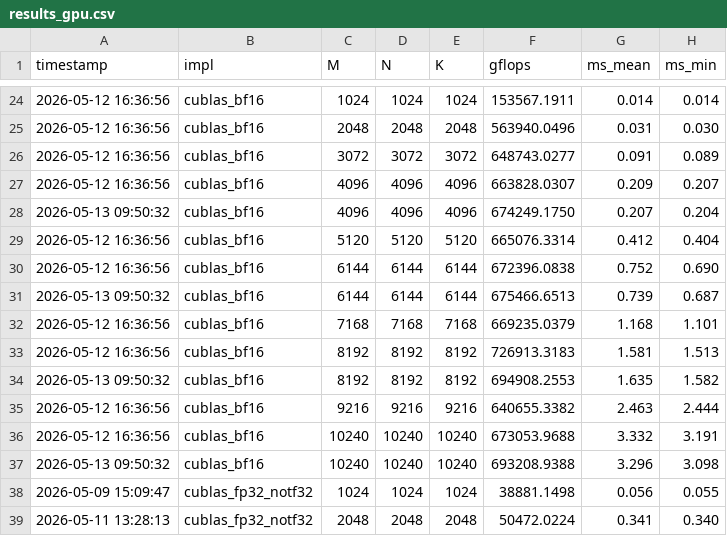
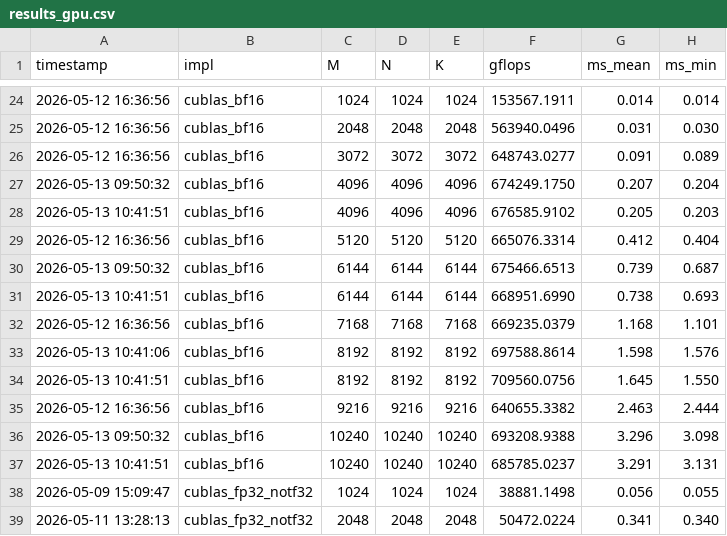
Before and after one commit to tongzhou80/mymatmul, a CSV file: benchmarks/results_gpu.csv, drawn as a sheet; only a part is shown, gaps mark what is left out; the diff covers the shown part only.

```diff
--- a/benchmarks/results_gpu.csv
+++ b/benchmarks/results_gpu.csv
@@ -26,13 +26,13 @@ timestamp,impl,M,N,K,gflops,ms_mean,ms_min
 2026-05-12 16:36:56,cublas_bf16,3072,3072,3072,648743.0277,0.091,0.089
-2026-05-12 16:36:56,cublas_bf16,4096,4096,4096,663828.0307,0.209,0.207
 2026-05-13 09:50:32,cublas_bf16,4096,4096,4096,674249.1750,0.207,0.204
+2026-05-13 10:41:51,cublas_bf16,4096,4096,4096,676585.9102,0.205,0.203
 2026-05-12 16:36:56,cublas_bf16,5120,5120,5120,665076.3314,0.412,0.404
-2026-05-12 16:36:56,cublas_bf16,6144,6144,6144,672396.0838,0.752,0.690
 2026-05-13 09:50:32,cublas_bf16,6144,6144,6144,675466.6513,0.739,0.687
+2026-05-13 10:41:51,cublas_bf16,6144,6144,6144,668951.6990,0.738,0.693
 2026-05-12 16:36:56,cublas_bf16,7168,7168,7168,669235.0379,1.168,1.101
-2026-05-12 16:36:56,cublas_bf16,8192,8192,8192,726913.3183,1.581,1.513
-2026-05-13 09:50:32,cublas_bf16,8192,8192,8192,694908.2553,1.635,1.582
+2026-05-13 10:41:06,cublas_bf16,8192,8192,8192,697588.8614,1.598,1.576
+2026-05-13 10:41:51,cublas_bf16,8192,8192,8192,709560.0756,1.645,1.550
 2026-05-12 16:36:56,cublas_bf16,9216,9216,9216,640655.3382,2.463,2.444
-2026-05-12 16:36:56,cublas_bf16,10240,10240,10240,673053.9688,3.332,3.191
 2026-05-13 09:50:32,cublas_bf16,10240,10240,10240,693208.9388,3.296,3.098
+2026-05-13 10:41:51,cublas_bf16,10240,10240,10240,685785.0237,3.291,3.131
 2026-05-09 15:09:47,cublas_fp32_notf32,1024,1024,1024,38881.1498,0.056,0.055
```
Also changed, not shown: 7 added rows, 4 removed rows and 17 edited cells elsewhere in this file, 2 other files.
